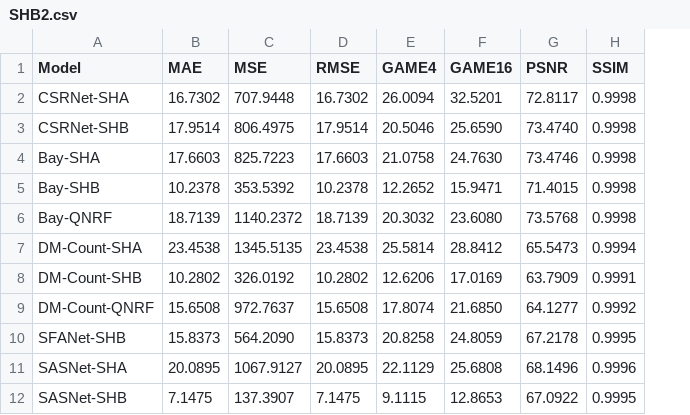
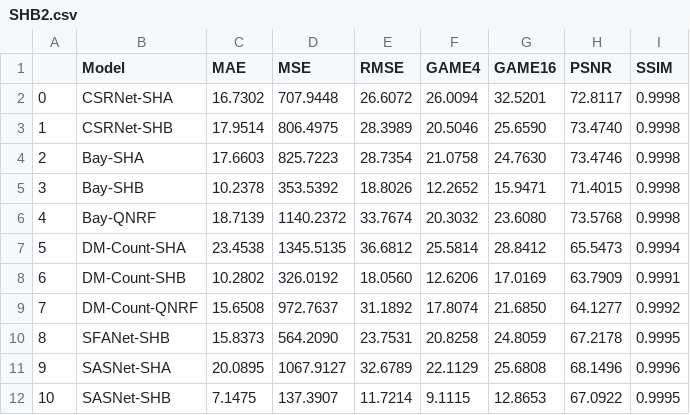
Before and after one commit to renzodgc/fing-crowdcounting, a CSV file: exp-resultados/SHB2.csv, drawn as a sheet; addresses are those after the commit; the diff names each change by its address in the sheet, - before the commit and + after, or states it on an @@ line.

```diff
--- a/exp-resultados/SHB2.csv
+++ b/exp-resultados/SHB2.csv
+column A, rows 2-12: 0 | 1 | 2 | 3 | 4 | 5 | 6 | 7 | 8 | 9 | 10
-E2 (RMSE): 16.7302
+E2 (RMSE): 26.6072
-E3 (RMSE): 17.9514
+E3 (RMSE): 28.3989
-E4 (RMSE): 17.6603
+E4 (RMSE): 28.7354
-E5 (RMSE): 10.2378
+E5 (RMSE): 18.8026
-E6 (RMSE): 18.7139
+E6 (RMSE): 33.7674
-E7 (RMSE): 23.4538
+E7 (RMSE): 36.6812
-E8 (RMSE): 10.2802
+E8 (RMSE): 18.0560
-E9 (RMSE): 15.6508
+E9 (RMSE): 31.1892
-E10 (RMSE): 15.8373
+E10 (RMSE): 23.7531
-E11 (RMSE): 20.0895
+E11 (RMSE): 32.6789
-E12 (RMSE): 7.1475
+E12 (RMSE): 11.7214
```
Also changed, not shown: exp-resultados/SHA.csv, exp-resultados/SHB1.csv, 17 other files.
